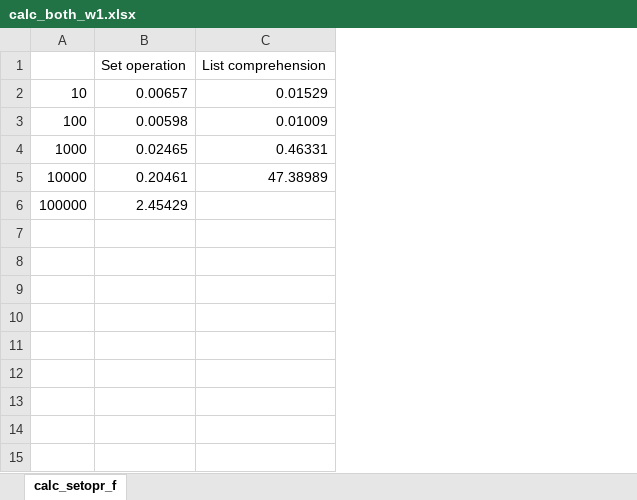
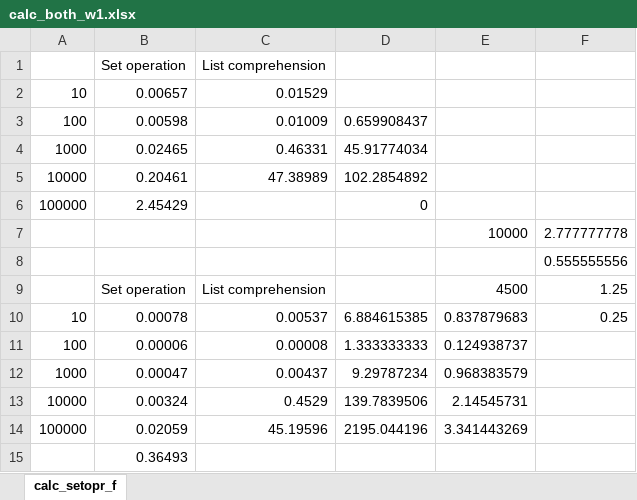
Before and after one commit to hirowgit/2A0_python_basic_course, an Excel workbook: calc_both_w1.xlsx, sheet calc_setopr_f, drawn as a sheet; values as stored, in another font and other column widths than the file's, no borders; charts and pictures not drawn; the diff names each change by its address in the sheet, - before the commit and + after, or states it on an @@ line.

```diff
--- a/calc_both_w1.xlsx (sheet calc_setopr_f)
+++ b/calc_both_w1.xlsx (sheet calc_setopr_f)
+column D, rows 3-6: 0.659908437 | 45.91774034 | 102.2854892 | 0
+column E, empty
+column F, empty
+row 7:  |  |  |  | 10000 | 2.777777778
+row 8:  |  |  |  |  | 0.555555556
+row 9:  | Set operation | List comprehension |  | 4500 | 1.25
+row 10: 10 | 0.00078 | 0.00537 | 6.884615385 | 0.837879683 | 0.25
+row 11: 100 | 0.00006 | 0.00008 | 1.333333333 | 0.124938737
+row 12: 1000 | 0.00047 | 0.00437 | 9.29787234 | 0.968383579
+row 13: 10000 | 0.00324 | 0.4529 | 139.7839506 | 2.14545731
+row 14: 100000 | 0.02059 | 45.19596 | 2195.044196 | 3.341443269
+row 15:  | 0.36493
```
Also changed, not shown: charts or pictures, 5 other files.
